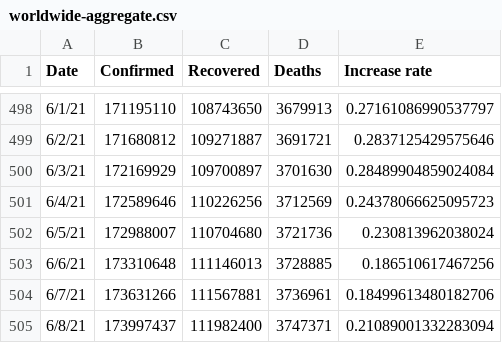
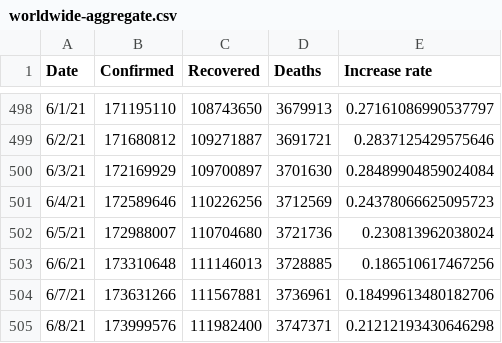
Before and after one commit to TrevorWinstral/COVID_simplified, a CSV file: data/worldwide-aggregate.csv, drawn as a sheet; only a part is shown, gaps mark what is left out.

```diff
--- a/data/worldwide-aggregate.csv
+++ b/data/worldwide-aggregate.csv
@@ -504,2 +504,2 @@ Date,Confirmed,Recovered,Deaths,Increase rate
 6/7/21,173631266,111567881,3736961,0.18499613480182706
-6/8/21,173997437,111982400,3747371,0.21089001332283094
+6/8/21,173999576,111982400,3747371,0.21212193430646298
```
Also changed, not shown: data/key-countries-pivoted.csv, 1 other file.
